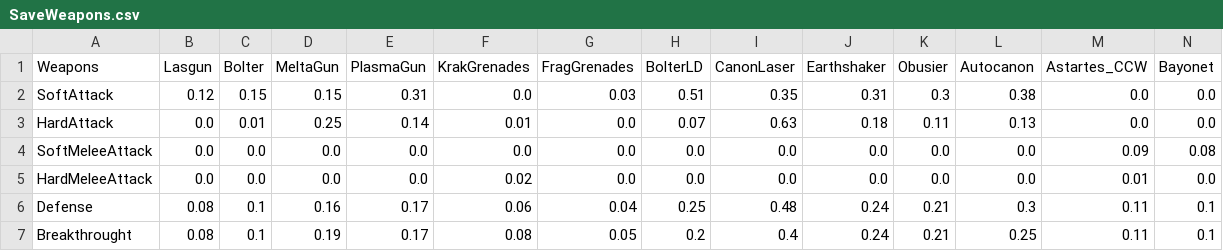
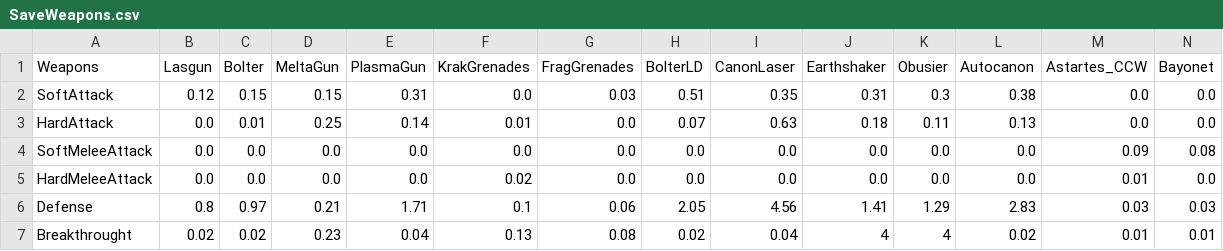
Before and after one commit to Florian-DELRIEU/HOI4_Calculator, a CSV file: W40K/CSVs/SaveWeapons.csv, drawn as a sheet.

```diff
--- a/W40K/CSVs/SaveWeapons.csv
+++ b/W40K/CSVs/SaveWeapons.csv
@@ -5,3 +5,3 @@ SoftMeleeAttack,0.0,0.0,0.0,0.0,0.0,0.0,0.0,0.0,0.0,0.0,0.0,0.09,0.08
 HardMeleeAttack,0.0,0.0,0.0,0.0,0.02,0.0,0.0,0.0,0.0,0.0,0.0,0.01,0.0
-Defense,0.08,0.1,0.16,0.17,0.06,0.04,0.25,0.48,0.24,0.21,0.3,0.11,0.1
-Breakthrought,0.08,0.1,0.19,0.17,0.08,0.05,0.2,0.4,0.24,0.21,0.25,0.11,0.1
+Defense,0.8,0.97,0.21,1.71,0.1,0.06,2.05,4.56,1.41,1.29,2.83,0.03,0.03
+Breakthrought,0.02,0.02,0.23,0.04,0.13,0.08,0.02,0.04,4,4,0.02,0.01,0.01
```
Also changed, not shown: W40K/CSVs/SaveCompanies.csv, W40K/CSVs/SaveUnit.csv, 4 other files.
